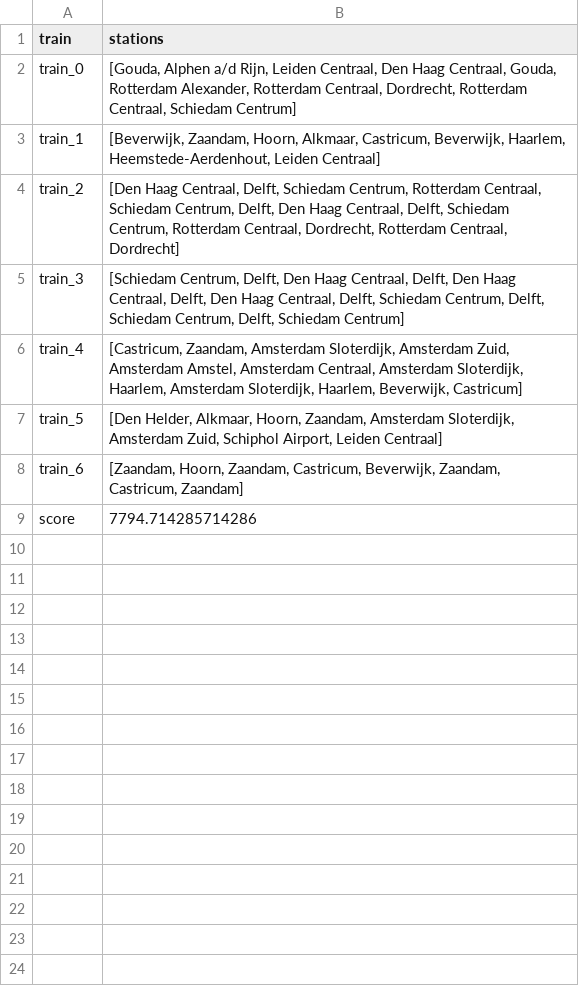
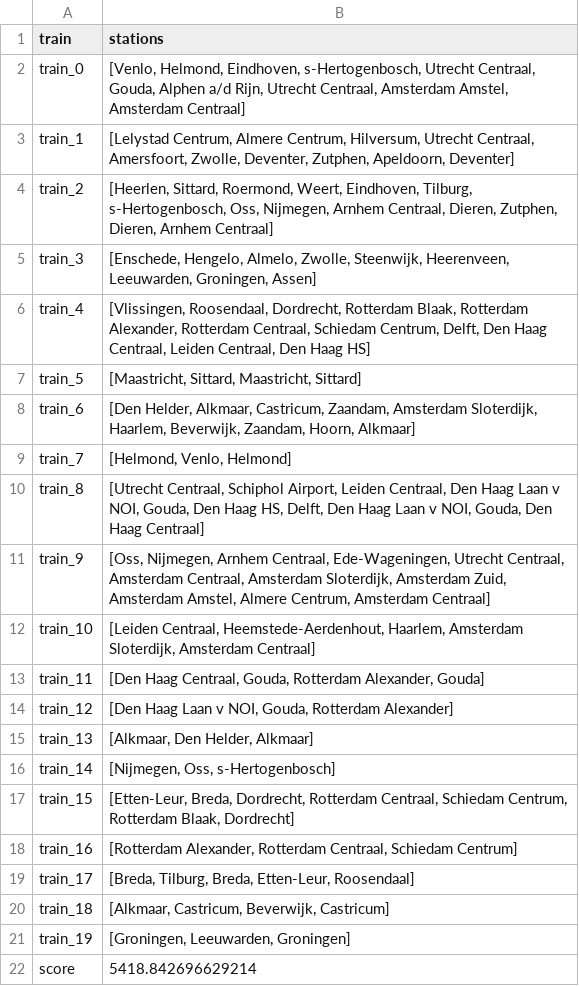
Before and after one commit to josjeveugen/RailNL, a CSV file: results/goutput.csv, drawn as a sheet.

```diff
--- a/results/goutput.csv
+++ b/results/goutput.csv
@@ -1,9 +1,22 @@
 train,stations
-train_0,"[Gouda, Alphen a/d Rijn, Leiden Centraal, Den Haag Centraal, Gouda, Rotterdam Alexander, Rotterdam Centraal, Dordrecht, Rotterdam Centraal, Schiedam Centrum]"
-train_1,"[Beverwijk, Zaandam, Hoorn, Alkmaar, Castricum, Beverwijk, Haarlem, Heemstede-Aerdenhout, Leiden Centraal]"
-train_2,"[Den Haag Centraal, Delft, Schiedam Centrum, Rotterdam Centraal, Schiedam Centrum, Delft, Den Haag Centraal, Delft, Schiedam Centrum, Rotterdam Centraal, Dordrecht, Rotterdam Centraal, Dordrecht]"
-train_3,"[Schiedam Centrum, Delft, Den Haag Centraal, Delft, Den Haag Centraal, Delft, Den Haag Centraal, Delft, Schiedam Centrum, Delft, Schiedam Centrum, Delft, Schiedam Centrum]"
-train_4,"[Castricum, Zaandam, Amsterdam Sloterdijk, Amsterdam Zuid, Amsterdam Amstel, Amsterdam Centraal, Amsterdam Sloterdijk, Haarlem, Amsterdam Sloterdijk, Haarlem, Beverwijk, Castricum]"
-train_5,"[Den Helder, Alkmaar, Hoorn, Zaandam, Amsterdam Sloterdijk, Amsterdam Zuid, Schiphol Airport, Leiden Centraal]"
-train_6,"[Zaandam, Hoorn, Zaandam, Castricum, Beverwijk, Zaandam, Castricum, Zaandam]"
-score,7794.714285714286
+train_0,"[Venlo, Helmond, Eindhoven, s-Hertogenbosch, Utrecht Centraal, Gouda, Alphen a/d Rijn, Utrecht Centraal, Amsterdam Amstel, Amsterdam Centraal]"
+train_1,"[Lelystad Centrum, Almere Centrum, Hilversum, Utrecht Centraal, Amersfoort, Zwolle, Deventer, Zutphen, Apeldoorn, Deventer]"
+train_2,"[Heerlen, Sittard, Roermond, Weert, Eindhoven, Tilburg, s-Hertogenbosch, Oss, Nijmegen, Arnhem Centraal, Dieren, Zutphen, Dieren, Arnhem Centraal]"
+train_3,"[Enschede, Hengelo, Almelo, Zwolle, Steenwijk, Heerenveen, Leeuwarden, Groningen, Assen]"
+train_4,"[Vlissingen, Roosendaal, Dordrecht, Rotterdam Blaak, Rotterdam Alexander, Rotterdam Centraal, Schiedam Centrum, Delft, Den Haag Centraal, Leiden Centraal, Den Haag HS]"
+train_5,"[Maastricht, Sittard, Maastricht, Sittard]"
+train_6,"[Den Helder, Alkmaar, Castricum, Zaandam, Amsterdam Sloterdijk, Haarlem, Beverwijk, Zaandam, Hoorn, Alkmaar]"
+train_7,"[Helmond, Venlo, Helmond]"
+train_8,"[Utrecht Centraal, Schiphol Airport, Leiden Centraal, Den Haag Laan v NOI, Gouda, Den Haag HS, Delft, Den Haag Laan v NOI, Gouda, Den Haag Centraal]"
+train_9,"[Oss, Nijmegen, Arnhem Centraal, Ede-Wageningen, Utrecht Centraal, Amsterdam Centraal, Amsterdam Sloterdijk, Amsterdam Zuid, Amsterdam Amstel, Almere Centrum, Amsterdam Centraal]"
+train_10,"[Leiden Centraal, Heemstede-Aerdenhout, Haarlem, Amsterdam Sloterdijk, Amsterdam Centraal]"
+train_11,"[Den Haag Centraal, Gouda, Rotterdam Alexander, Gouda]"
+train_12,"[Den Haag Laan v NOI, Gouda, Rotterdam Alexander]"
+train_13,"[Alkmaar, Den Helder, Alkmaar]"
+train_14,"[Nijmegen, Oss, s-Hertogenbosch]"
+train_15,"[Etten-Leur, Breda, Dordrecht, Rotterdam Centraal, Schiedam Centrum, Rotterdam Blaak, Dordrecht]"
+train_16,"[Rotterdam Alexander, Rotterdam Centraal, Schiedam Centrum]"
+train_17,"[Breda, Tilburg, Breda, Etten-Leur, Roosendaal]"
+train_18,"[Alkmaar, Castricum, Beverwijk, Castricum]"
+train_19,"[Groningen, Leeuwarden, Groningen]"
+score,5418.842696629214
```
Also changed, not shown: 2 other files.
